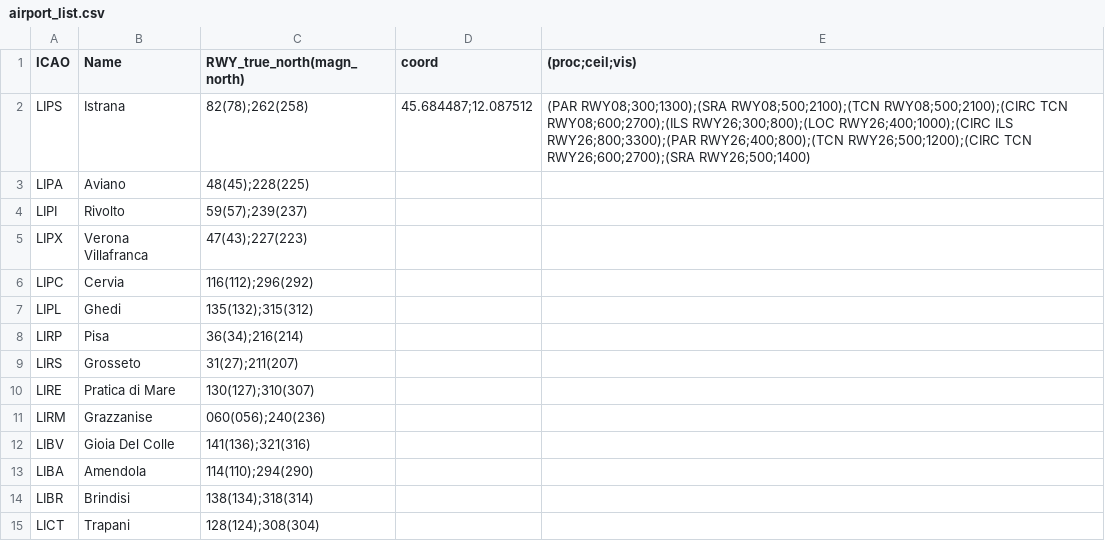
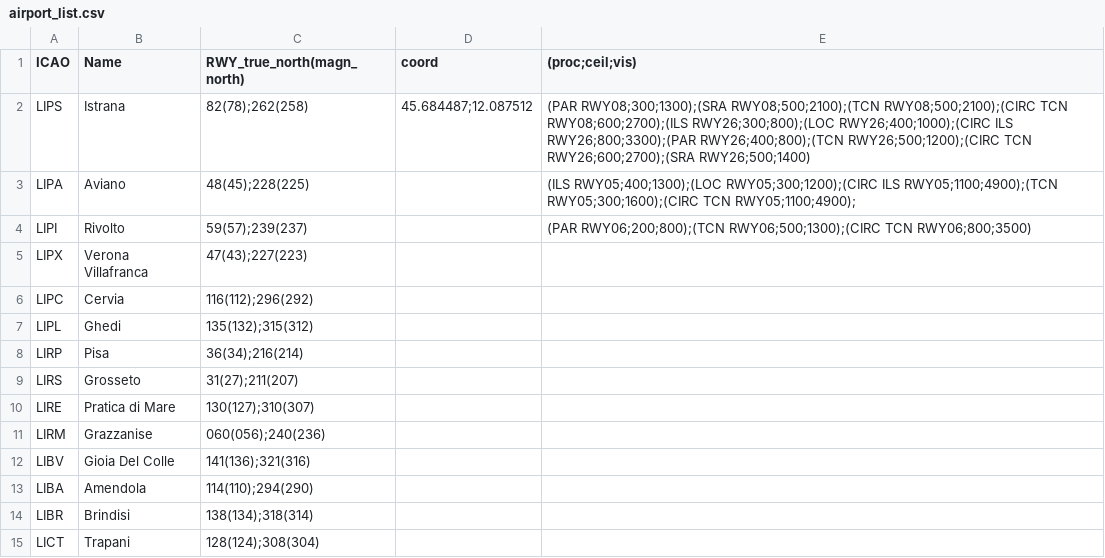
Before and after one commit to angelo79/total_step, a CSV file: airport_list.csv, drawn as a sheet.

Commit message:
Add files via upload

```diff
--- a/airport_list.csv
+++ b/airport_list.csv
@@ -2,4 +2,4 @@ ICAO,Name,RWY_true_north(magn_north),coord,(proc;ceil;vis)
 LIPS,Istrana,82(78);262(258),45.684487;12.087512,(PAR RWY08;300;1300);(SRA RWY08;500;2100);(TCN RWY08;500;2100);(CIRC TCN RWY08;600;2700);(ILS RWY26;300;800);(LOC RWY26;400;1000);(CIRC ILS RWY26;800;3300);(PAR RWY26;400;800);(TCN RWY26;500;1200);(CIRC TCN RWY26;600;2700);(SRA RWY26;500;1400)
-LIPA,Aviano,48(45);228(225)
-LIPI,Rivolto,59(57);239(237)
+LIPA,Aviano,48(45);228(225),,(ILS RWY05;400;1300);(LOC RWY05;300;1200);(CIRC ILS RWY05;1100;4900);(TCN RWY05;300;1600);(CIRC TCN RWY05;1100;4900);
+LIPI,Rivolto,59(57);239(237),,(PAR RWY06;200;800);(TCN RWY06;500;1300);(CIRC TCN RWY06;800;3500)
 LIPX,Verona Villafranca,47(43);227(223)
```
